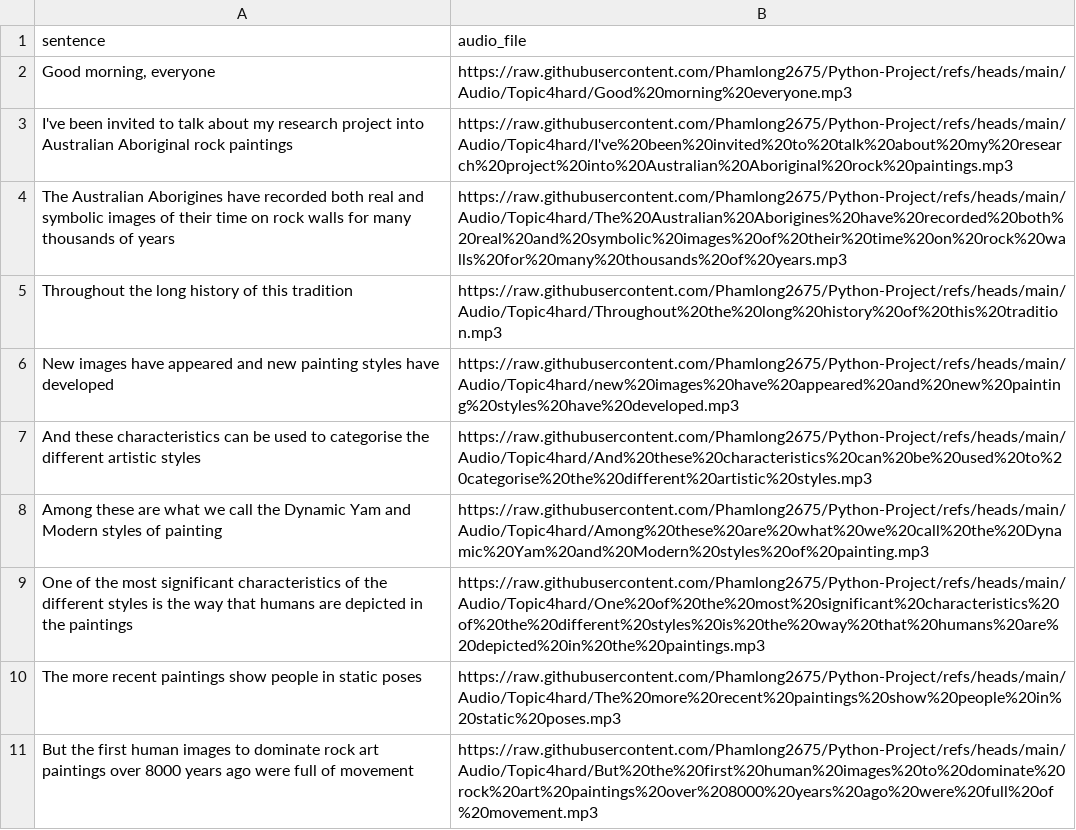
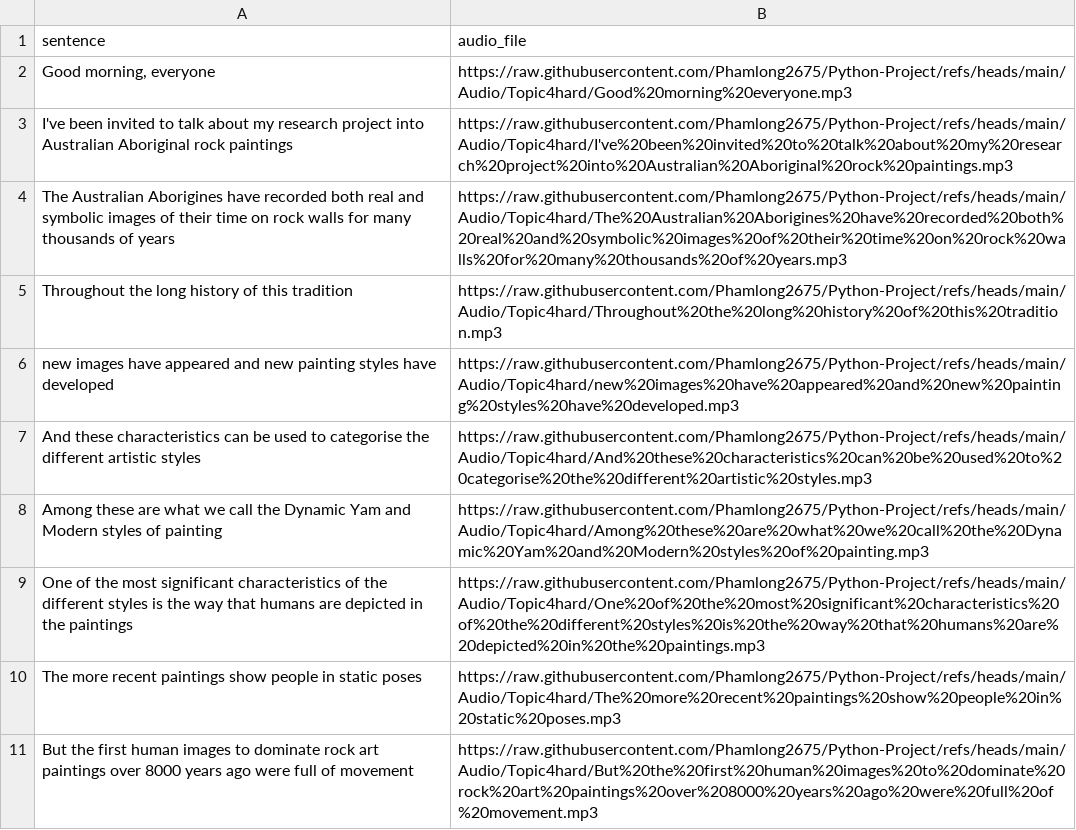
Before and after one commit to khlinhdao/Python-Project, a CSV file: Audio/topic4hard.csv, drawn as a sheet.

Commit message:
Update topic4hard.csv

```diff
--- a/Audio/topic4hard.csv
+++ b/Audio/topic4hard.csv
@@ -5,3 +5,3 @@
 "Throughout the long history of this tradition","https://raw.githubusercontent.com/Phamlong2675/Python-Project/refs/heads/main/Audio/Topic4hard/Throughout%20the%20long%20history%20of%20this%20tradition.mp3"
-"New images have appeared and new painting styles have developed","https://raw.githubusercontent.com/Phamlong2675/Python-Project/refs/heads/main/Audio/Topic4hard/new%20images%20have%20appeared%20and%20new%20painting%20styles%20have%20developed.mp3"
+"new images have appeared and new painting styles have developed","https://raw.githubusercontent.com/Phamlong2675/Python-Project/refs/heads/main/Audio/Topic4hard/new%20images%20have%20appeared%20and%20new%20painting%20styles%20have%20developed.mp3"
 "And these characteristics can be used to categorise the different artistic styles","https://raw.githubusercontent.com/Phamlong2675/Python-Project/refs/heads/main/Audio/Topic4hard/And%20these%20characteristics%20can%20be%20used%20to%20categorise%20the%20different%20artistic%20styles.mp3"
```
